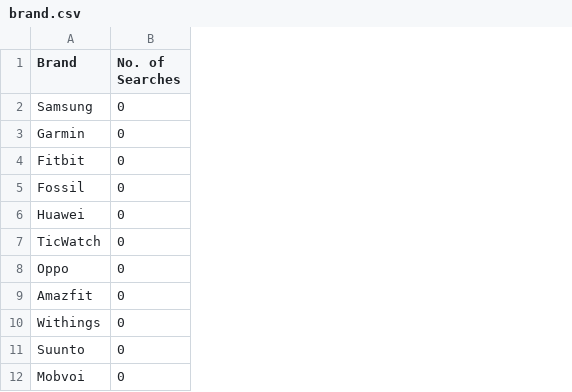
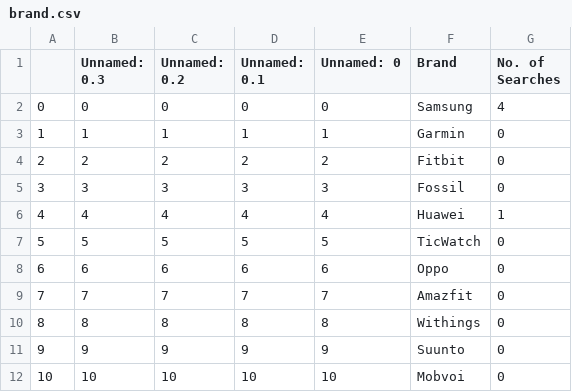
Before and after one commit to Shashankkrj/Smart_Watch_Price_Prediction, a CSV file: brand.csv, drawn as a sheet; only a part is shown; addresses are those after the commit; the diff names each change by its address in the sheet, - before the commit and + after, or states it on an @@ line.

Commit message:
Include Search Trends

```diff
--- a/brand.csv
+++ b/brand.csv
+column A, rows 2-12: 0 | 1 | 2 | 3 | 4 | 5 | 6 | 7 | 8 | 9 | 10
+column B (Unnamed: 0.3), rows 2-12: 0 | 1 | 2 | 3 | 4 | 5 | 6 | 7 | 8 | 9 | 10
+column C (Unnamed: 0.2), rows 2-12: 0 | 1 | 2 | 3 | 4 | 5 | 6 | 7 | 8 | 9 | 10
+column D (Unnamed: 0.1), rows 2-12: 0 | 1 | 2 | 3 | 4 | 5 | 6 | 7 | 8 | 9 | 10
+column E (Unnamed: 0), rows 2-12: 0 | 1 | 2 | 3 | 4 | 5 | 6 | 7 | 8 | 9 | 10
-G2 (No. of Searches): 0
+G2 (No. of Searches): 4
-G6 (No. of Searches): 0
+G6 (No. of Searches): 1
```
Also changed, not shown: 7 other files.
